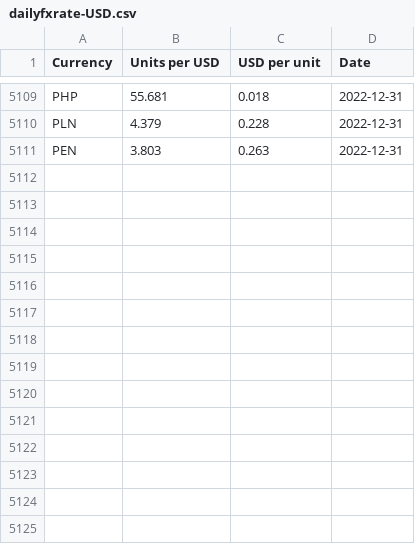
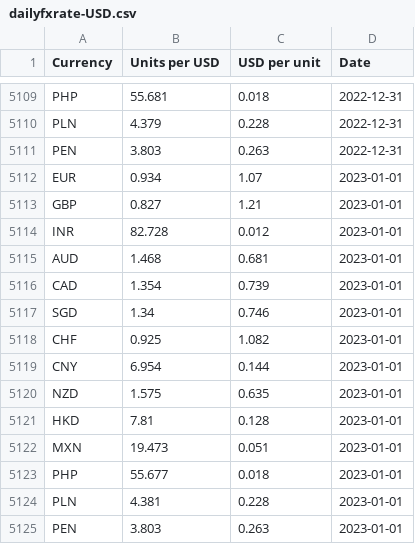
Before and after one commit to nattanarcilla/brc-pythonscripts, a CSV file: dailyfxrate-USD.csv, drawn as a sheet; only a part is shown, gaps mark what is left out.

```diff
--- a/dailyfxrate-USD.csv
+++ b/dailyfxrate-USD.csv
@@ -5111 +5111,15 @@ PLN,4.379,0.228,2022-12-31
 PEN,3.803,0.263,2022-12-31
+EUR,0.934,1.07,2023-01-01
+GBP,0.827,1.21,2023-01-01
+INR,82.728,0.012,2023-01-01
+AUD,1.468,0.681,2023-01-01
+CAD,1.354,0.739,2023-01-01
+SGD,1.34,0.746,2023-01-01
+CHF,0.925,1.082,2023-01-01
+CNY,6.954,0.144,2023-01-01
+NZD,1.575,0.635,2023-01-01
+HKD,7.81,0.128,2023-01-01
+MXN,19.473,0.051,2023-01-01
+PHP,55.677,0.018,2023-01-01
+PLN,4.381,0.228,2023-01-01
+PEN,3.803,0.263,2023-01-01
```
Also changed, not shown: dailyfxrate-HKD.csv.
